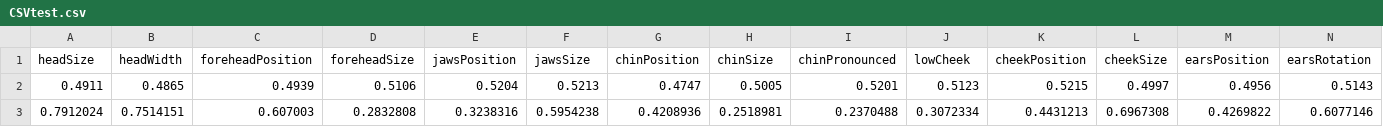
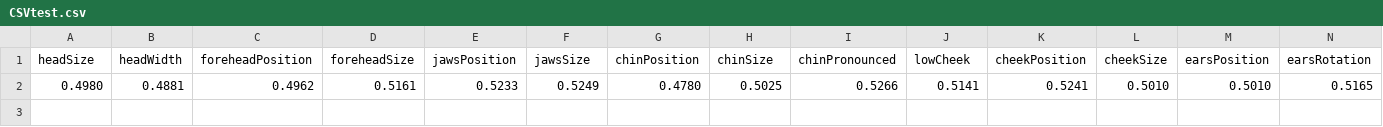
Before and after one commit to kangyul/Create-3D-Avatar-From-2D-Image-by-Pytorch, a CSV file: CSVtest.csv, drawn as a sheet; only a part is shown; removed rows and columns are numbered as before the commit, all else as after; rows hold the shown columns only; the diff names each change by its address in the sheet, - before the commit and + after, or states it on an @@ line.

```diff
--- a/CSVtest.csv
+++ b/CSVtest.csv
-row 2: 0.4911 | 0.4865 | 0.4939 | 0.5106 | 0.5204 | 0.5213 | 0.4747 | 0.5005 | 0.5201 | 0.5123 | 0.5215 | 0.4997 | 0.4956 | 0.5143
-row 3: 0.7912024 | 0.7514151 | 0.607003 | 0.2832808 | 0.3238316 | 0.5954238 | 0.4208936 | 0.2518981 | 0.2370488 | 0.3072334 | 0.4431213 | 0.6967308 | 0.4269822 | 0.6077146
+row 2: 0.4980 | 0.4881 | 0.4962 | 0.5161 | 0.5233 | 0.5249 | 0.4780 | 0.5025 | 0.5266 | 0.5141 | 0.5241 | 0.5010 | 0.5010 | 0.5165
```
Also changed, not shown: 6 other files.
